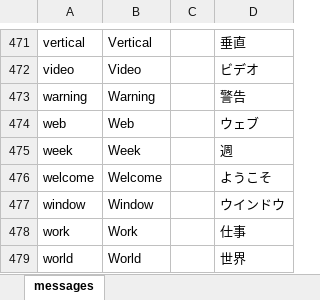
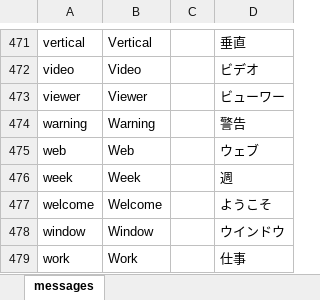
Before and after one commit to almothafar/FinePlay, an Excel workbook: conf/messages.xlsx, sheet messages, drawn as a sheet; only a part is shown, gaps mark what is left out; the shorter side is filled out with more unchanged rows; values as stored, in another font and other column widths than the file's, no borders; the diff names each change by its address in the sheet, - before the commit and + after, or states it on an @@ line.

```diff
--- a/conf/messages.xlsx (sheet messages)
+++ b/conf/messages.xlsx (sheet messages)
+row 473: viewer | Viewer |  | ビューワー
```
Also changed, not shown: 34 other files.
